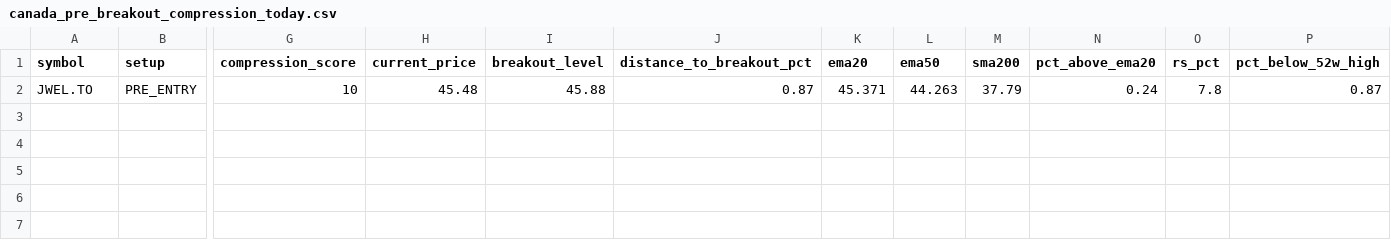
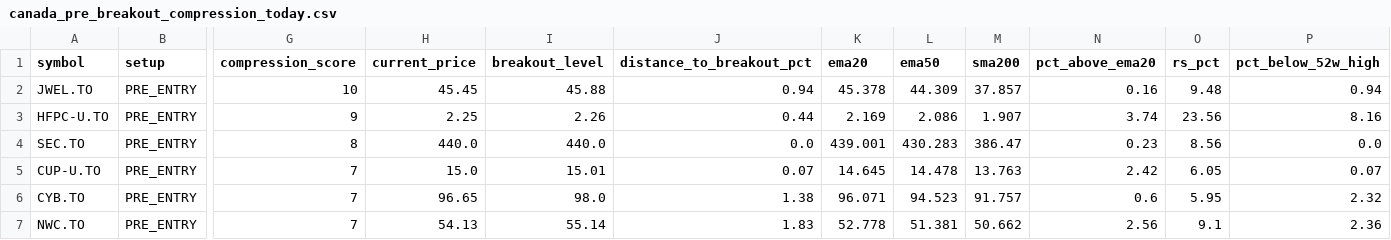
Before and after one commit to fwd5t2g5cw-ops/-daily-market-scanner, a CSV file: latest/canada/canada_pre_breakout_compression_today.csv, drawn as a sheet; only a part is shown, gaps mark what is left out; rows hold the shown columns only; the diff names each change by its address in the sheet, - before the commit and + after, or states it on an @@ line.

```diff
--- a/latest/canada/canada_pre_breakout_compression_today.csv
+++ b/latest/canada/canada_pre_breakout_compression_today.csv
-H2 (current_price): 45.48
+H2 (current_price): 45.45
-J2 (distance_to_breakout_pct): 0.87
+J2 (distance_to_breakout_pct): 0.94
-K2 (ema20): 45.371
+K2 (ema20): 45.378
-L2 (ema50): 44.263
+L2 (ema50): 44.309
-M2 (sma200): 37.79
+M2 (sma200): 37.857
-N2 (pct_above_ema20): 0.24
+N2 (pct_above_ema20): 0.16
-O2 (rs_pct): 7.8
+O2 (rs_pct): 9.48
-P2 (pct_below_52w_high): 0.87
+P2 (pct_below_52w_high): 0.94
+row 3: HFPC-U.TO | PRE_ENTRY | 9 | 2.25 | 2.26 | 0.44 | 2.169 | 2.086 | 1.907 | 3.74 | 23.56 | 8.16
+row 4: SEC.TO | PRE_ENTRY | 8 | 440.0 | 440.0 | 0.0 | 439.001 | 430.283 | 386.47 | 0.23 | 8.56 | 0.0
+row 5: CUP-U.TO | PRE_ENTRY | 7 | 15.0 | 15.01 | 0.07 | 14.645 | 14.478 | 13.763 | 2.42 | 6.05 | 0.07
+row 6: CYB.TO | PRE_ENTRY | 7 | 96.65 | 98.0 | 1.38 | 96.071 | 94.523 | 91.757 | 0.6 | 5.95 | 2.32
+row 7: NWC.TO | PRE_ENTRY | 7 | 54.13 | 55.14 | 1.83 | 52.778 | 51.381 | 50.662 | 2.56 | 9.1 | 2.36
```
Also changed, not shown: latest/canada/canada_double_reclaim_today.csv, latest/canada/canada_pre_entry_watch_today.csv, 5 other files.
